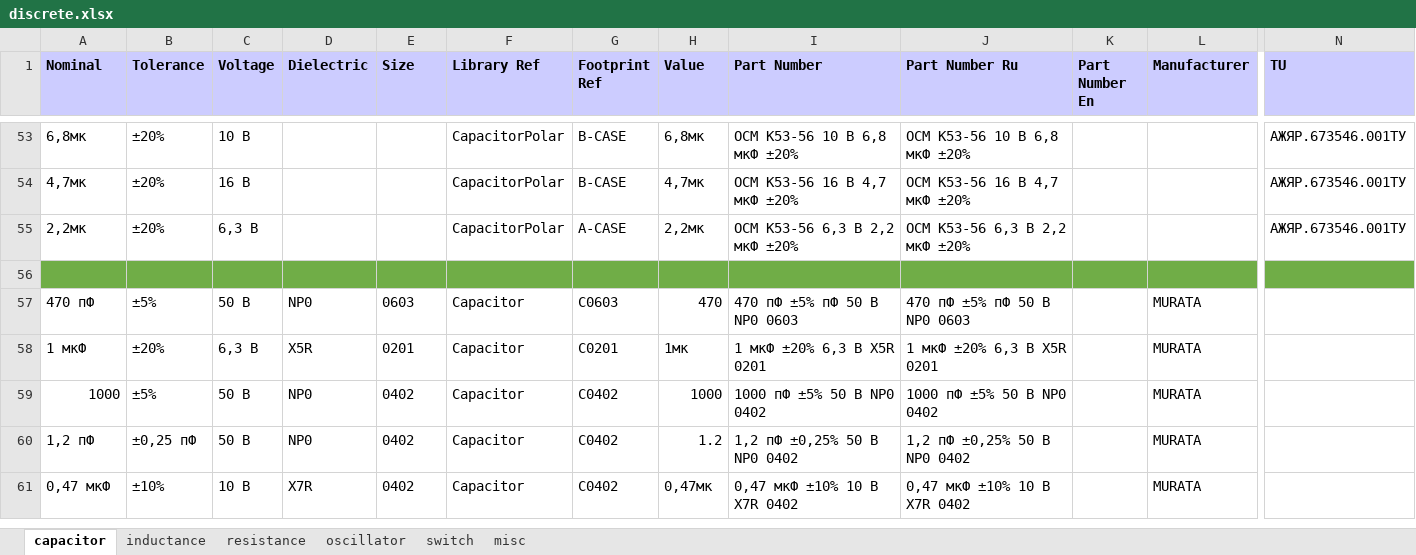
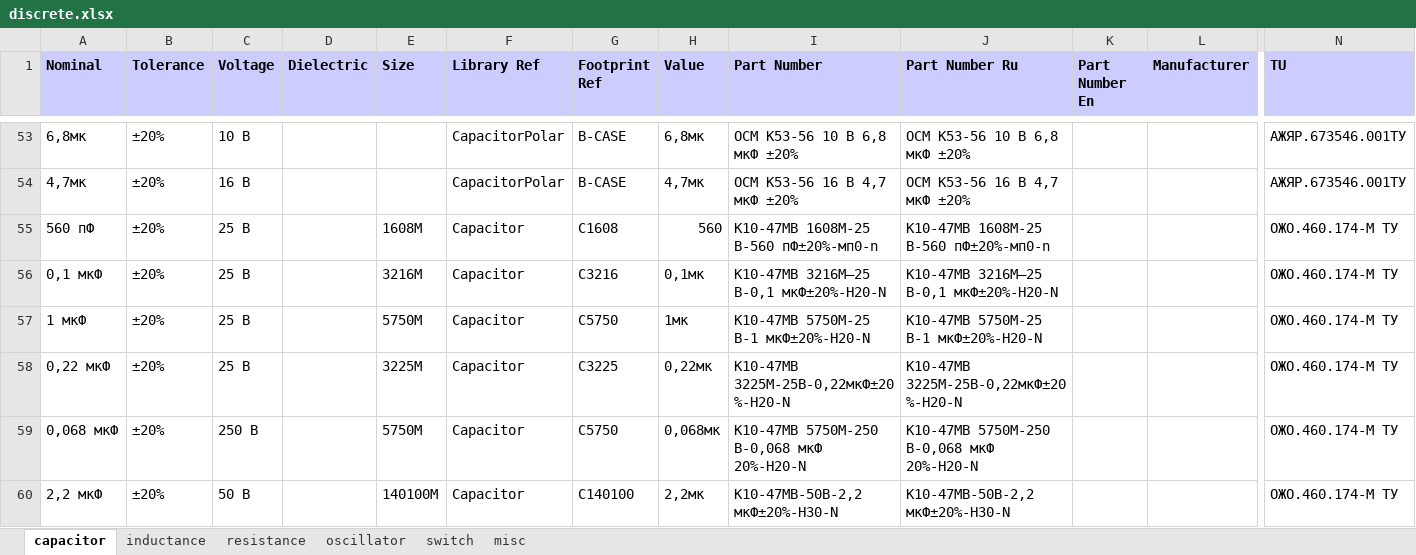
Before and after one commit to garou-g/elem_altium_db2, an Excel workbook: library/discrete.xlsx, sheet capacitor, drawn as a sheet; only a part is shown, gaps mark what is left out; the shorter side is filled out with more unchanged rows; values as stored, in another font and other column widths than the file's, no borders; rows hold the shown columns only; the diff covers the shown part only; the diff names each change by its address in the sheet, - before the commit and + after, or states it on an @@ line.

```diff
--- a/library/discrete.xlsx (sheet capacitor)
+++ b/library/discrete.xlsx (sheet capacitor)
+row 55: 560 пФ | ±20% | 25 В |  | 1608М | Capacitor | C1608 | 560 | К10-47МВ 1608М-25 В-560 пФ±20%-мп0-n | К10-47МВ 1608М-25 В-560 пФ±20%-мп0-n |  |  | ОЖО.460.174-М ТУ
+row 56: 0,1 мкФ | ±20% | 25 В |  | 3216М | Capacitor | C3216 | 0,1мк | K10-47MB 3216М–25 В-0,1 мкФ±20%-H20-N | K10-47MB 3216М–25 В-0,1 мкФ±20%-H20-N |  |  | ОЖО.460.174-М ТУ
+row 57: 1 мкФ | ±20% | 25 В |  | 5750M | Capacitor | C5750 | 1мк | K10-47MB 5750M-25 B-1 мкФ±20%-H20-N | K10-47MB 5750M-25 B-1 мкФ±20%-H20-N |  |  | ОЖО.460.174-М ТУ
+row 58: 0,22 мкФ | ±20% | 25 В |  | 3225М | Capacitor | C3225 | 0,22мк | K10-47MB 3225М-25В-0,22мкФ±20%-H20-N | K10-47MB 3225М-25В-0,22мкФ±20%-H20-N |  |  | ОЖО.460.174-М ТУ
+row 59: 0,068 мкФ | ±20% | 250 В |  | 5750M | Capacitor | C5750 | 0,068мк | K10-47MB 5750M-250 В-0,068 мкФ 20%-Н20-N | K10-47MB 5750M-250 В-0,068 мкФ 20%-Н20-N |  |  | ОЖО.460.174-М ТУ
+row 60: 2,2 мкФ | ±20% | 50 В |  | 140100М | Capacitor | C140100 | 2,2мк | K10-47MB-50B-2,2 мкФ±20%-H30-N | K10-47MB-50B-2,2 мкФ±20%-H30-N |  |  | ОЖО.460.174-М ТУ
```
Also changed, not shown: 6 added rows and 2 edited cells elsewhere in this sheet, sheet resistance, library/analog.xlsx, library/diode.xlsx, 14 other files.
